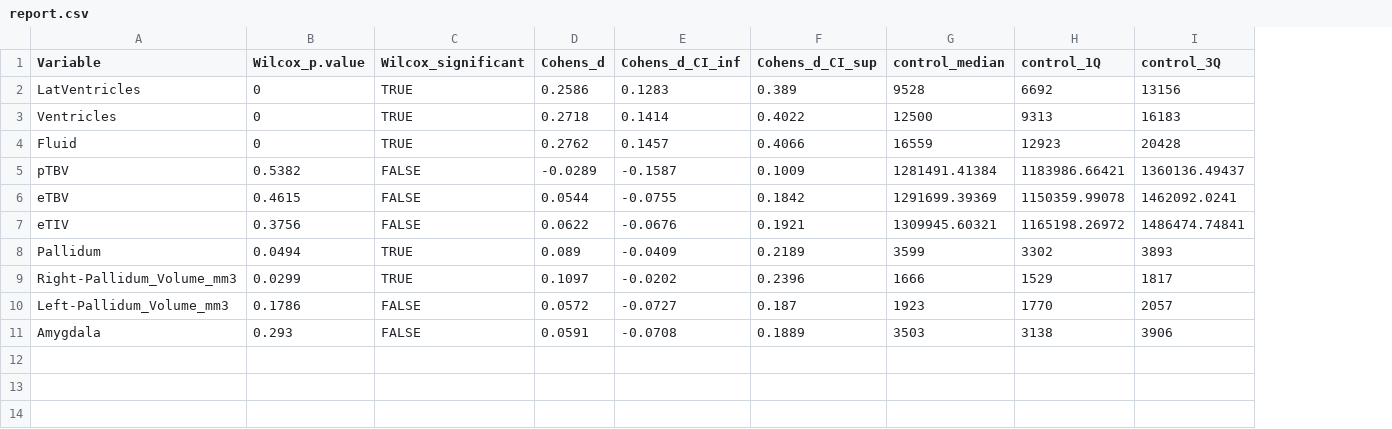
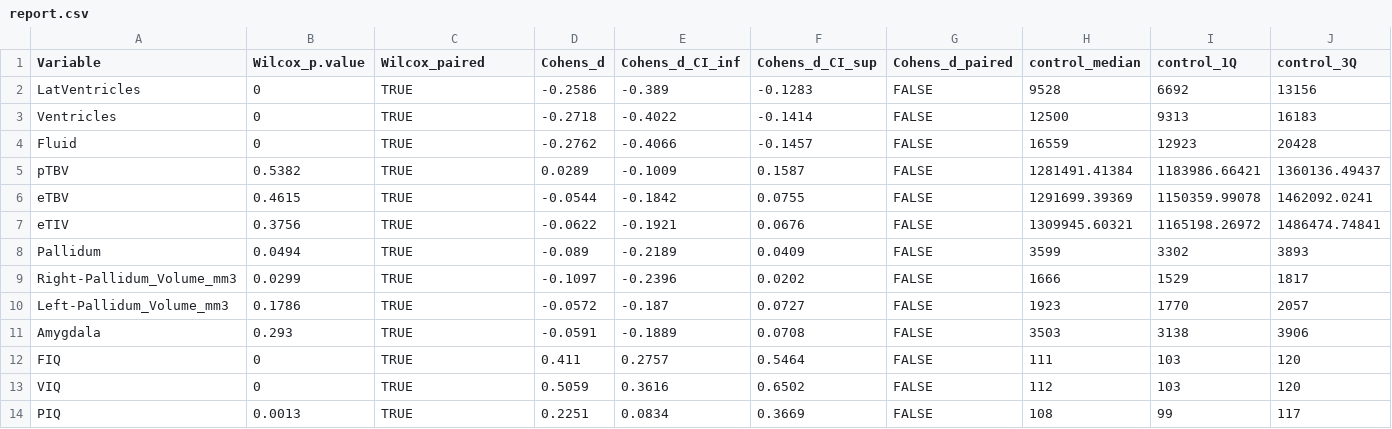
Before and after one commit to mateuszwilczek/cc-abide, a CSV file: results/report.csv, drawn as a sheet; only a part is shown; rows hold the shown columns only; the diff names each change by its address in the sheet, - before the commit and + after, or states it on an @@ line.

Commit message:
Add IQ analysis
in report and scatterplots

```diff
--- a/results/report.csv
+++ b/results/report.csv
+column G (Cohens_d_paired), rows 2-11: all FALSE
-C1: Wilcox_significant
+C1: Wilcox_paired
-D2 (Cohens_d): 0.2586
+D2 (Cohens_d): -0.2586
-E2 (Cohens_d_CI_inf): 0.1283
+E2 (Cohens_d_CI_inf): -0.389
-F2 (Cohens_d_CI_sup): 0.389
+F2 (Cohens_d_CI_sup): -0.1283
-D3 (Cohens_d): 0.2718
+D3 (Cohens_d): -0.2718
-E3 (Cohens_d_CI_inf): 0.1414
+E3 (Cohens_d_CI_inf): -0.4022
-F3 (Cohens_d_CI_sup): 0.4022
+F3 (Cohens_d_CI_sup): -0.1414
-D4 (Cohens_d): 0.2762
+D4 (Cohens_d): -0.2762
-E4 (Cohens_d_CI_inf): 0.1457
+E4 (Cohens_d_CI_inf): -0.4066
-F4 (Cohens_d_CI_sup): 0.4066
+F4 (Cohens_d_CI_sup): -0.1457
-C5:C7 (Wilcox_paired): FALSE
+C5:C7 (Wilcox_paired): TRUE
-D5 (Cohens_d): -0.0289
+D5 (Cohens_d): 0.0289
-E5 (Cohens_d_CI_inf): -0.1587
+E5 (Cohens_d_CI_inf): -0.1009
-F5 (Cohens_d_CI_sup): 0.1009
+F5 (Cohens_d_CI_sup): 0.1587
-D6 (Cohens_d): 0.0544
+D6 (Cohens_d): -0.0544
-E6 (Cohens_d_CI_inf): -0.0755
+E6 (Cohens_d_CI_inf): -0.1842
-F6 (Cohens_d_CI_sup): 0.1842
+F6 (Cohens_d_CI_sup): 0.0755
-D7 (Cohens_d): 0.0622
+D7 (Cohens_d): -0.0622
-E7 (Cohens_d_CI_inf): -0.0676
+E7 (Cohens_d_CI_inf): -0.1921
-F7 (Cohens_d_CI_sup): 0.1921
+F7 (Cohens_d_CI_sup): 0.0676
-D8 (Cohens_d): 0.089
+D8 (Cohens_d): -0.089
-E8 (Cohens_d_CI_inf): -0.0409
+E8 (Cohens_d_CI_inf): -0.2189
-F8 (Cohens_d_CI_sup): 0.2189
+F8 (Cohens_d_CI_sup): 0.0409
-D9 (Cohens_d): 0.1097
+D9 (Cohens_d): -0.1097
-E9 (Cohens_d_CI_inf): -0.0202
+E9 (Cohens_d_CI_inf): -0.2396
-F9 (Cohens_d_CI_sup): 0.2396
+F9 (Cohens_d_CI_sup): 0.0202
-C10:C11 (Wilcox_paired): FALSE
+C10:C11 (Wilcox_paired): TRUE
-D10 (Cohens_d): 0.0572
+D10 (Cohens_d): -0.0572
-E10 (Cohens_d_CI_inf): -0.0727
+E10 (Cohens_d_CI_inf): -0.187
-F10 (Cohens_d_CI_sup): 0.187
+F10 (Cohens_d_CI_sup): 0.0727
-D11 (Cohens_d): 0.0591
+D11 (Cohens_d): -0.0591
-E11 (Cohens_d_CI_inf): -0.0708
+E11 (Cohens_d_CI_inf): -0.1889
-F11 (Cohens_d_CI_sup): 0.1889
+F11 (Cohens_d_CI_sup): 0.0708
+row 12: FIQ | 0 | TRUE | 0.411 | 0.2757 | 0.5464 | FALSE | 111 | 103 | 120
+row 13: VIQ | 0 | TRUE | 0.5059 | 0.3616 | 0.6502 | FALSE | 112 | 103 | 120
+row 14: PIQ | 0.0013 | TRUE | 0.2251 | 0.0834 | 0.3669 | FALSE | 108 | 99 | 117
```
Also changed, not shown: 16 other files.
